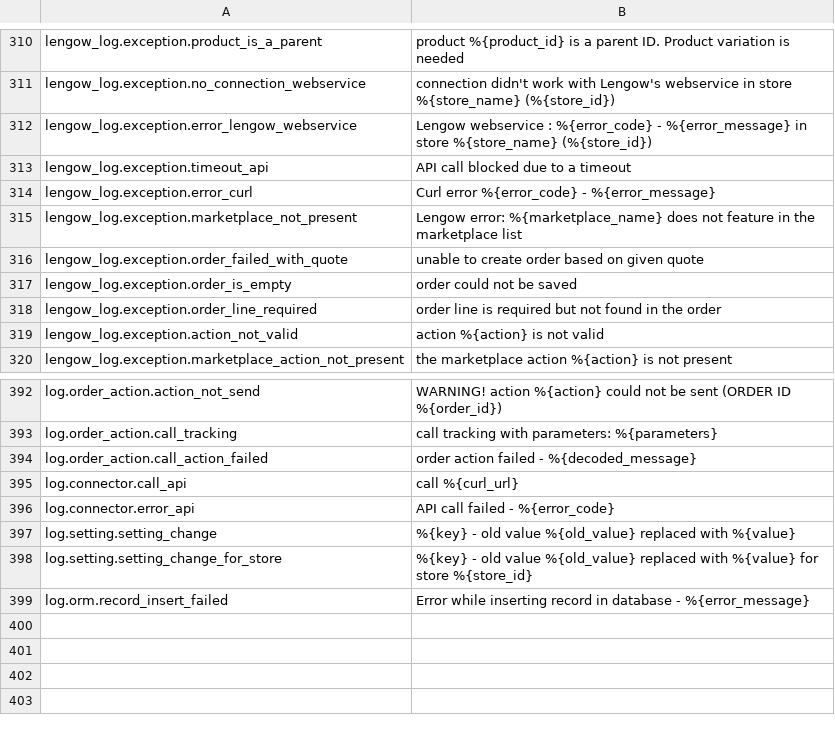
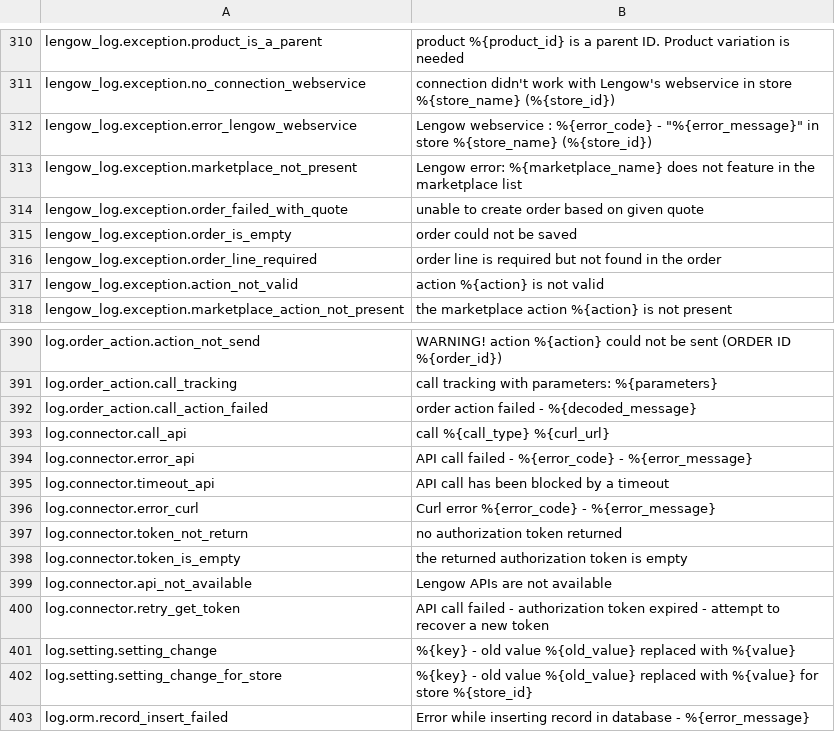
Before and after one commit to lengow/plugin-magento, a CSV file: app/code/community/Lengow/Connector/locale/en_GB.csv, drawn as a sheet; only a part is shown, gaps mark what is left out.

Commit message:
MOD-12 - Refactoring and optimization of the connector class

```diff
--- a/app/code/community/Lengow/Connector/locale/en_GB.csv
+++ b/app/code/community/Lengow/Connector/locale/en_GB.csv
@@ -311,5 +311,3 @@ lengow_log.exception.product_is_a_parent|product %{product_id} is a parent ID. P
 lengow_log.exception.no_connection_webservice|connection didn't work with Lengow's webservice in store %{store_name} (%{store_id})
-lengow_log.exception.error_lengow_webservice|Lengow webservice : %{error_code} - %{error_message} in store %{store_name} (%{store_id})
-lengow_log.exception.timeout_api|API call blocked due to a timeout
-lengow_log.exception.error_curl|Curl error %{error_code} - %{error_message}
+lengow_log.exception.error_lengow_webservice|Lengow webservice : %{error_code} - "%{error_message}" in store %{store_name} (%{store_id})
 lengow_log.exception.marketplace_not_present|Lengow error: %{marketplace_name} does not feature in the marketplace list
@@ -394,4 +392,10 @@ log.order_action.call_tracking|call tracking with parameters: %{parameters}
 log.order_action.call_action_failed|order action failed - %{decoded_message}
-log.connector.call_api|call %{curl_url}
-log.connector.error_api|API call failed - %{error_code}
+log.connector.call_api|call %{call_type} %{curl_url}
+log.connector.error_api|API call failed - %{error_code} - %{error_message}
+log.connector.timeout_api|API call has been blocked by a timeout
+log.connector.error_curl|Curl error %{error_code} - %{error_message}
+log.connector.token_not_return|no authorization token returned
+log.connector.token_is_empty|the returned authorization token is empty
+log.connector.api_not_available|Lengow APIs are not available
+log.connector.retry_get_token|API call failed - authorization token expired - attempt to recover a new token
 log.setting.setting_change|%{key} - old value %{old_value} replaced with %{value}
```
Also changed, not shown: app/code/community/Lengow/Connector/etc/checkmd5.csv, app/code/community/Lengow/Connector/locale/de_DE.csv, 15 other files.
